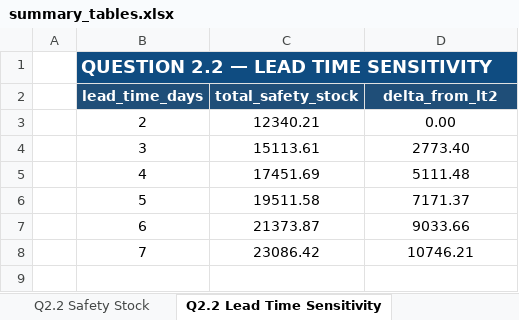
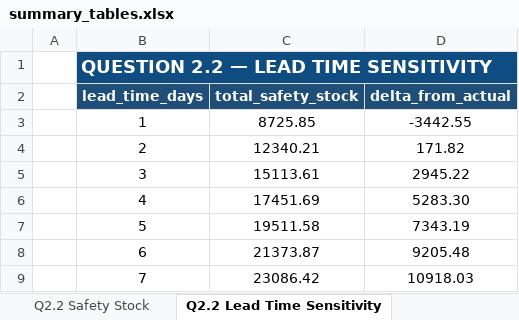
Before and after one commit to tlong-ds/omni-channel-distribution-system, an Excel workbook: outputs/round2/summary_tables.xlsx, sheet Q2.2 Lead Time Sensitivity, drawn as a sheet; values as stored, in another font and other column widths than the file's, no borders; addresses are those after the commit; the diff names each change by its address in the sheet, - before the commit and + after, or states it on an @@ line.

```diff
--- a/outputs/round2/summary_tables.xlsx (sheet Q2.2 Lead Time Sensitivity)
+++ b/outputs/round2/summary_tables.xlsx (sheet Q2.2 Lead Time Sensitivity)
-D2: delta_from_lt2
+D2: delta_from_actual
+row 3:  | 1 | 8725.85 | -3442.55
-D4 (delta_from_actual): 0.00
+D4 (delta_from_actual): 171.82
-D5 (delta_from_actual): 2773.40
+D5 (delta_from_actual): 2945.22
-D6 (delta_from_actual): 5111.48
+D6 (delta_from_actual): 5283.30
-D7 (delta_from_actual): 7171.37
+D7 (delta_from_actual): 7343.19
-D8 (delta_from_actual): 9033.66
+D8 (delta_from_actual): 9205.48
-D9 (delta_from_actual): 10746.21
+D9 (delta_from_actual): 10918.03
```
Also changed, not shown: sheet Q2.2 Safety Stock, sheet Q2.2 Inventory Pooling, 23 other files.
